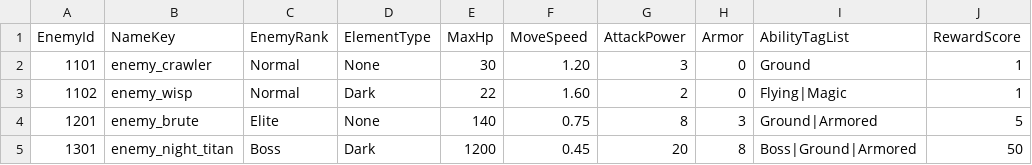
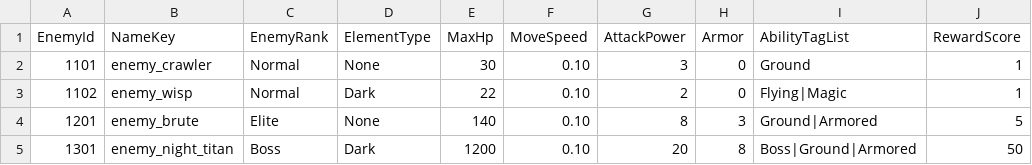
Before and after one commit to JangHeeJo/Nightfall-Spire, a TSV file: Assets/_Project/05_Data/Tables/EnemyData.tsv, drawn as a sheet; only a part is shown; the diff names each change by its address in the sheet, - before the commit and + after, or states it on an @@ line.

Commit message:
Use table driven enemy move speed

```diff
--- a/Assets/_Project/05_Data/Tables/EnemyData.tsv
+++ b/Assets/_Project/05_Data/Tables/EnemyData.tsv
-F2 (MoveSpeed): 1.20
+F2 (MoveSpeed): 0.10
-F3 (MoveSpeed): 1.60
+F3 (MoveSpeed): 0.10
-F4 (MoveSpeed): 0.75
+F4 (MoveSpeed): 0.10
-F5 (MoveSpeed): 0.45
+F5 (MoveSpeed): 0.10
```
Also changed, not shown: 2 other files.
